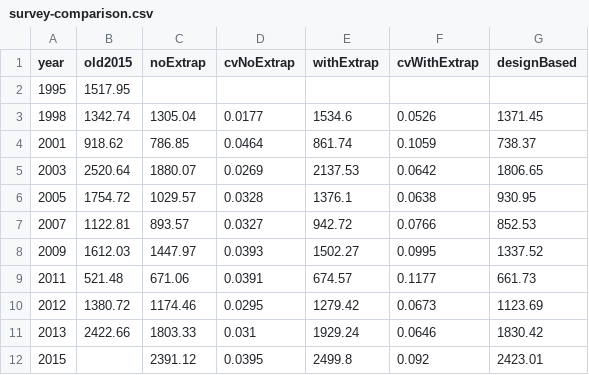
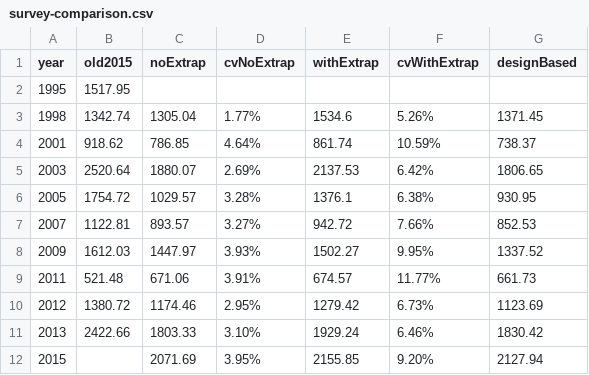
Before and after one commit to pacific-hake/hake-assessment, a CSV file: data/survey-comparison.csv, drawn as a sheet.

Commit message:
First updates after new survey biomass

```diff
--- a/data/survey-comparison.csv
+++ b/data/survey-comparison.csv
@@ -2,11 +2,11 @@ year,old2015,noExtrap,cvNoExtrap,withExtrap,cvWithExtrap,designBased
 1995,1517.95,,,,,
-1998,1342.74,1305.04,0.0177,1534.6,0.0526,1371.45
-2001,918.62,786.85,0.0464,861.74,0.1059,738.37
-2003,2520.64,1880.07,0.0269,2137.53,0.0642,1806.65
-2005,1754.72,1029.57,0.0328,1376.1,0.0638,930.95
-2007,1122.81,893.57,0.0327,942.72,0.0766,852.53
-2009,1612.03,1447.97,0.0393,1502.27,0.0995,1337.52
-2011,521.48,671.06,0.0391,674.57,0.1177,661.73
-2012,1380.72,1174.46,0.0295,1279.42,0.0673,1123.69
-2013,2422.66,1803.33,0.031,1929.24,0.0646,1830.42
-2015,,2391.12,0.0395,2499.8,0.092,2423.01
+1998,1342.74,1305.04,1.77%,1534.6,5.26%,1371.45
+2001,918.62,786.85,4.64%,861.74,10.59%,738.37
+2003,2520.64,1880.07,2.69%,2137.53,6.42%,1806.65
+2005,1754.72,1029.57,3.28%,1376.1,6.38%,930.95
+2007,1122.81,893.57,3.27%,942.72,7.66%,852.53
+2009,1612.03,1447.97,3.93%,1502.27,9.95%,1337.52
+2011,521.48,671.06,3.91%,674.57,11.77%,661.73
+2012,1380.72,1174.46,2.95%,1279.42,6.73%,1123.69
+2013,2422.66,1803.33,3.10%,1929.24,6.46%,1830.42
+2015,,2071.69,3.95%,2155.85,9.20%,2127.94
```
Also changed, not shown: data/survey-history.csv, 1 other file.
